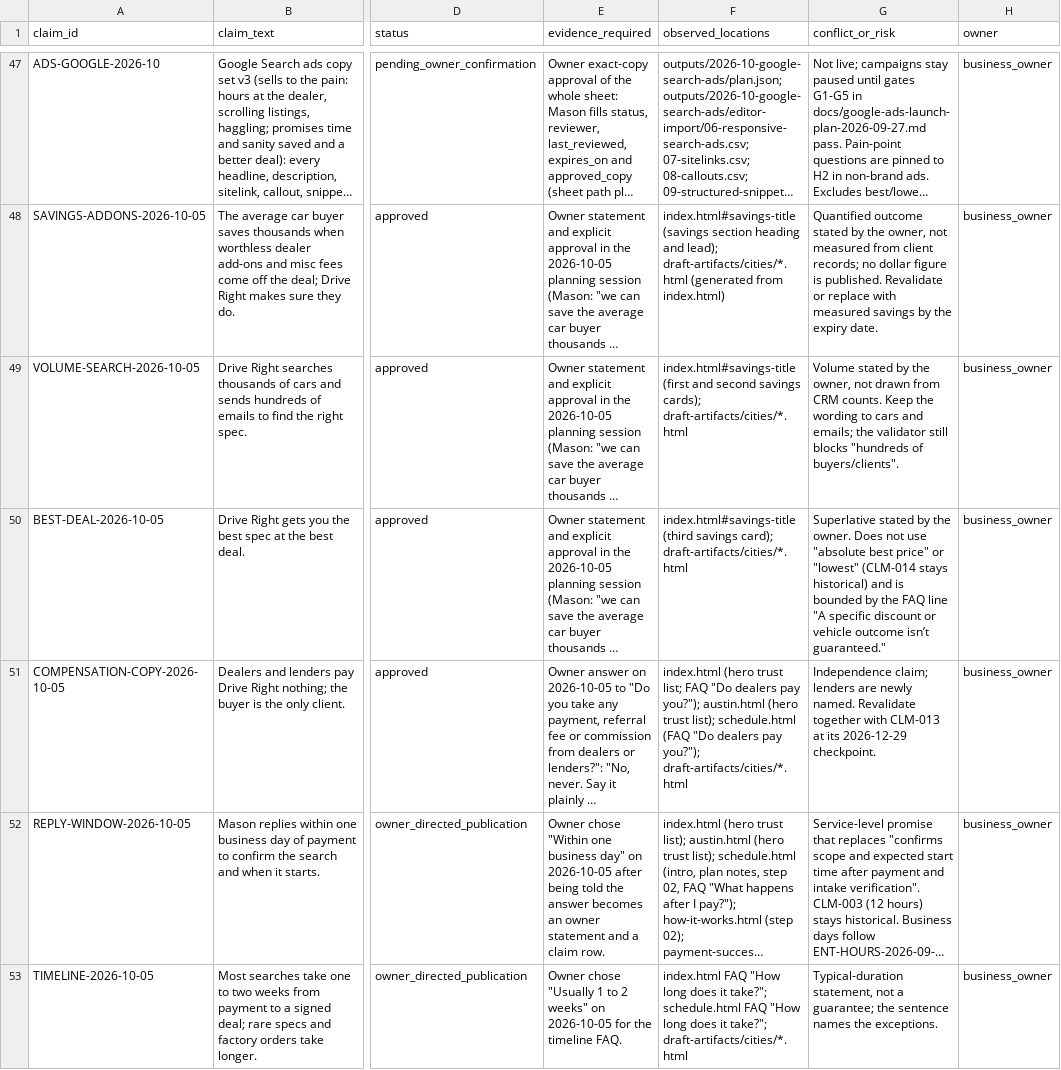
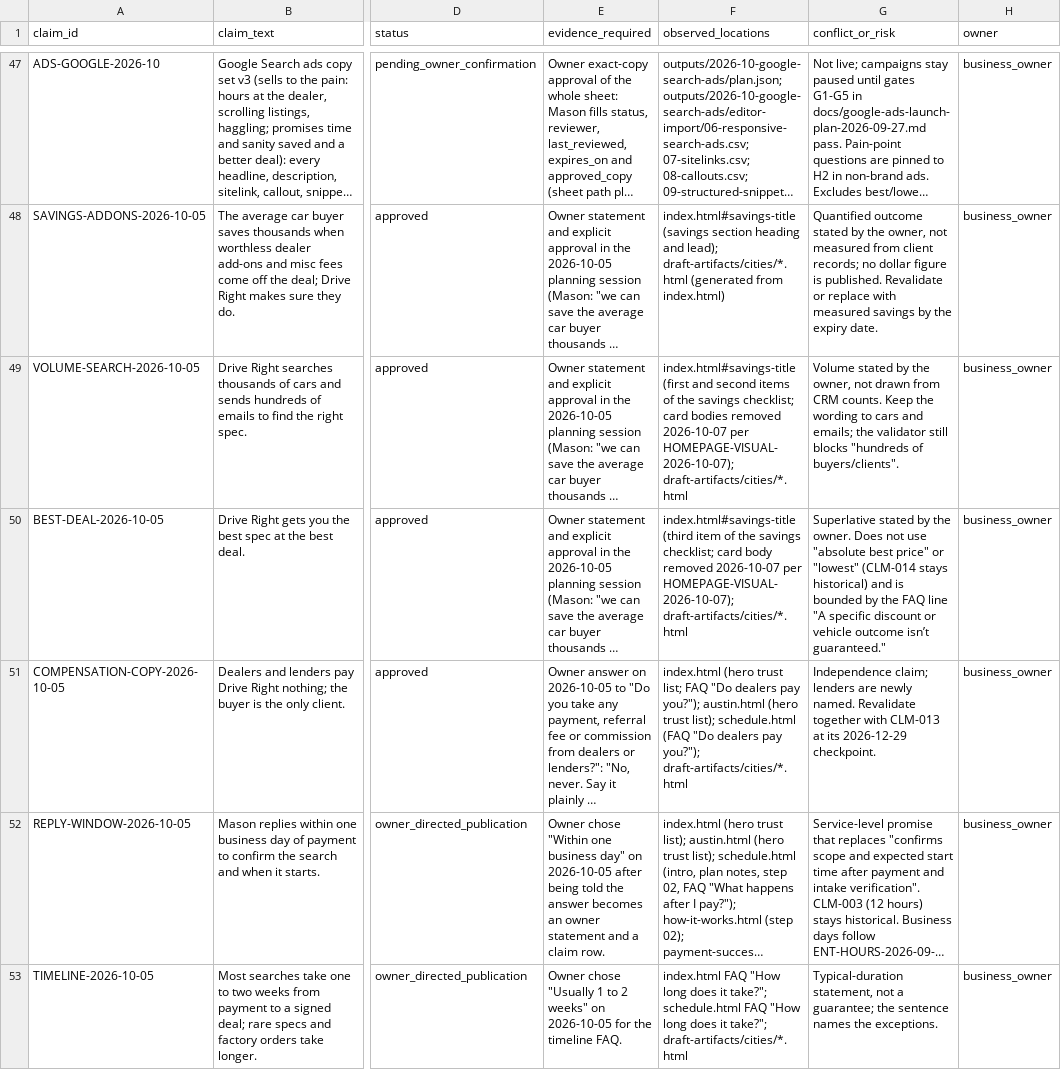
Before and after one commit to m1jenkins/Barton, a CSV file: data/claims.csv, drawn as a sheet; only a part is shown, gaps mark what is left out; long unchanged cells end in …; the diff covers the shown part only; the diff names each change by its address in the sheet, - before the commit and + after, or states it on an @@ line.

```diff
--- a/data/claims.csv
+++ b/data/claims.csv
-F49 (observed_locations): …and second savings cards); draft-artifacts/cities/*.html
+F49 (observed_locations): …and second items of the savings checklist; card bodies removed 2026-10-07 per HOMEPAGE-VISUAL-2026-10-07); draft-artifacts/cities/*.html
-F50 (observed_locations): index.html#savings-title (third savings card); draft-artifacts/cities/*.html
+F50 (observed_locations): index.html#savings-title (third item of the savings checklist; card body removed 2026-10-07 per HOMEPAGE-VISUAL-2026-10-07); draft-artifacts/cities/*.html
```
Also changed, not shown: 1 added row and 1 edited cell elsewhere in this file, 29 other files.
